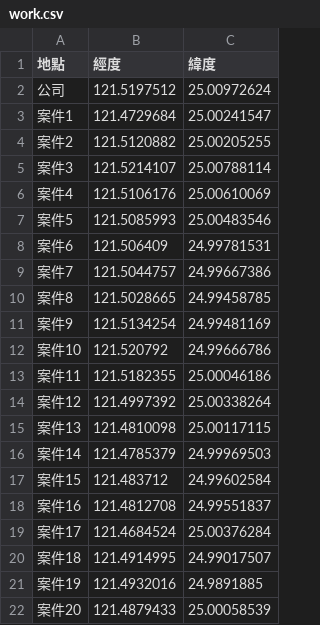
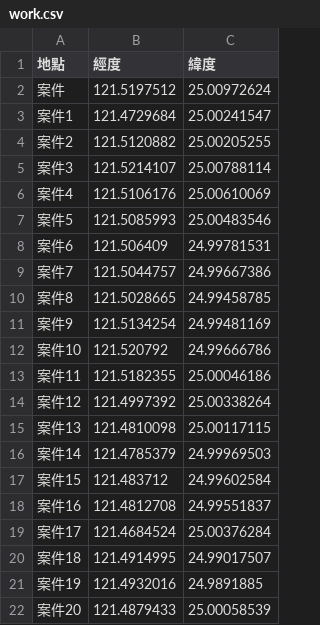
Before and after one commit to david0979/YOT, a CSV file: work.csv, drawn as a sheet.

Commit message:
Update work.csv

```diff
--- a/work.csv
+++ b/work.csv
@@ -1,3 +1,3 @@
 地點,經度,緯度
-公司,121.5197512,25.00972624
+案件,121.5197512,25.00972624
 案件1,121.4729684,25.00241547
```
